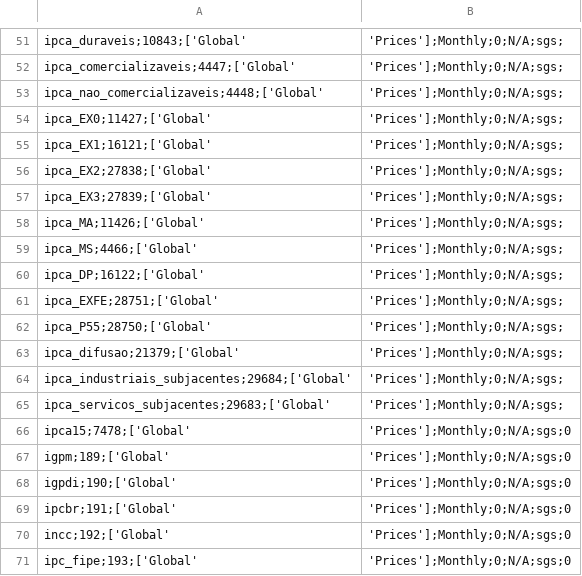
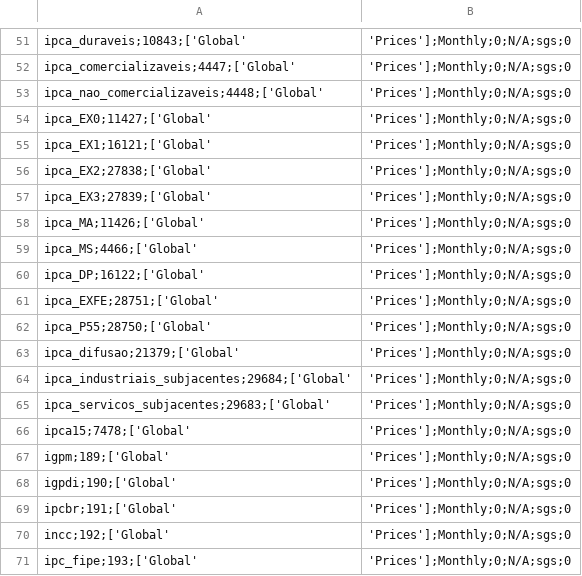
Before and after one commit to davi-lisboa/PIB-Nowcast, a CSV file: pib_nowcast/data/series_spec.csv, drawn as a sheet; only a part is shown, gaps mark what is left out; the diff covers the shown part only; the diff names each change by its address in the sheet, - before the commit and + after, or states it on an @@ line.

```diff
--- a/pib_nowcast/data/series_spec.csv
+++ b/pib_nowcast/data/series_spec.csv
-B51:B65: 'Prices'];Monthly;0;N/A;sgs;
+B51:B65: 'Prices'];Monthly;0;N/A;sgs;0
```
Also changed, not shown: 27 edited cells elsewhere in this file, pib_nowcast/data/stationarity/stationarity_best.csv, pib_nowcast/data/stationarity/stationarity_results.csv, 3 other files.
